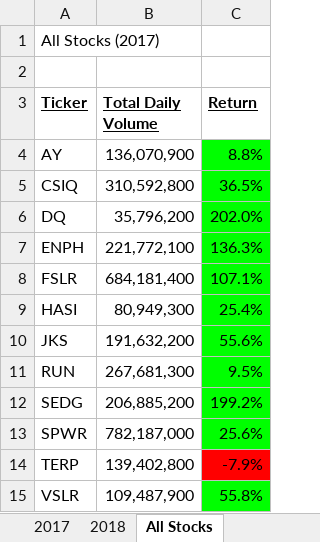
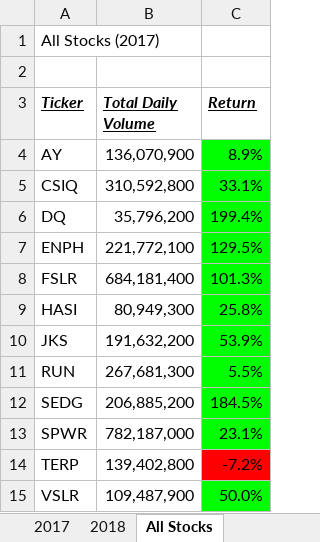
Before and after one commit to yikesbadatnames/Stock_Analysis, an Excel workbook: VBA_Challenge.xlsm, sheet All Stocks, drawn as a sheet; values as stored, in another font and other column widths than the file's, no borders; charts and pictures not drawn; the diff names each change by its address in the sheet, - before the commit and + after, or states it on an @@ line.

```diff
--- a/VBA_Challenge.xlsm (sheet All Stocks)
+++ b/VBA_Challenge.xlsm (sheet All Stocks)
-A3:C3 italic: off
+A3:C3 italic: on
-C4 (Return): 8.8%
+C4 (Return): 8.9%
-C5 (Return): 36.5%
+C5 (Return): 33.1%
-C6 (Return): 202.0%
+C6 (Return): 199.4%
-C7 (Return): 136.3%
+C7 (Return): 129.5%
-C8 (Return): 107.1%
+C8 (Return): 101.3%
-C9 (Return): 25.4%
+C9 (Return): 25.8%
-C10 (Return): 55.6%
+C10 (Return): 53.9%
-C11 (Return): 9.5%
+C11 (Return): 5.5%
-C12 (Return): 199.2%
+C12 (Return): 184.5%
-C13 (Return): 25.6%
+C13 (Return): 23.1%
-C14 (Return): -7.9%
+C14 (Return): -7.2%
-C15 (Return): 55.8%
+C15 (Return): 50.0%
```
Also changed, not shown: other sheet tabs.
